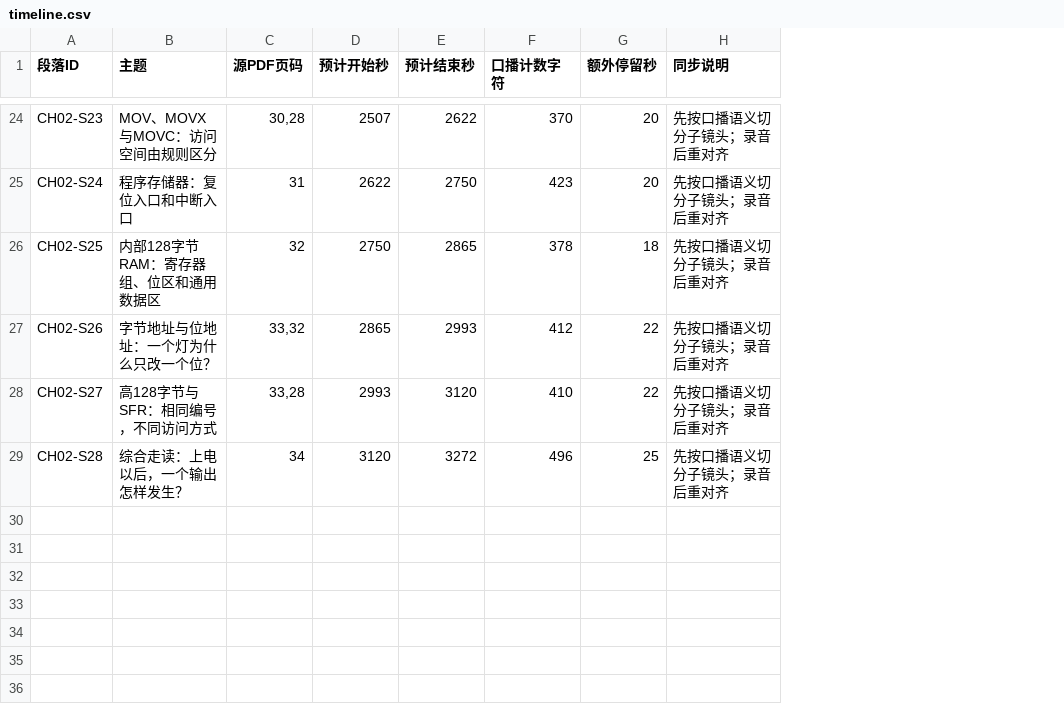
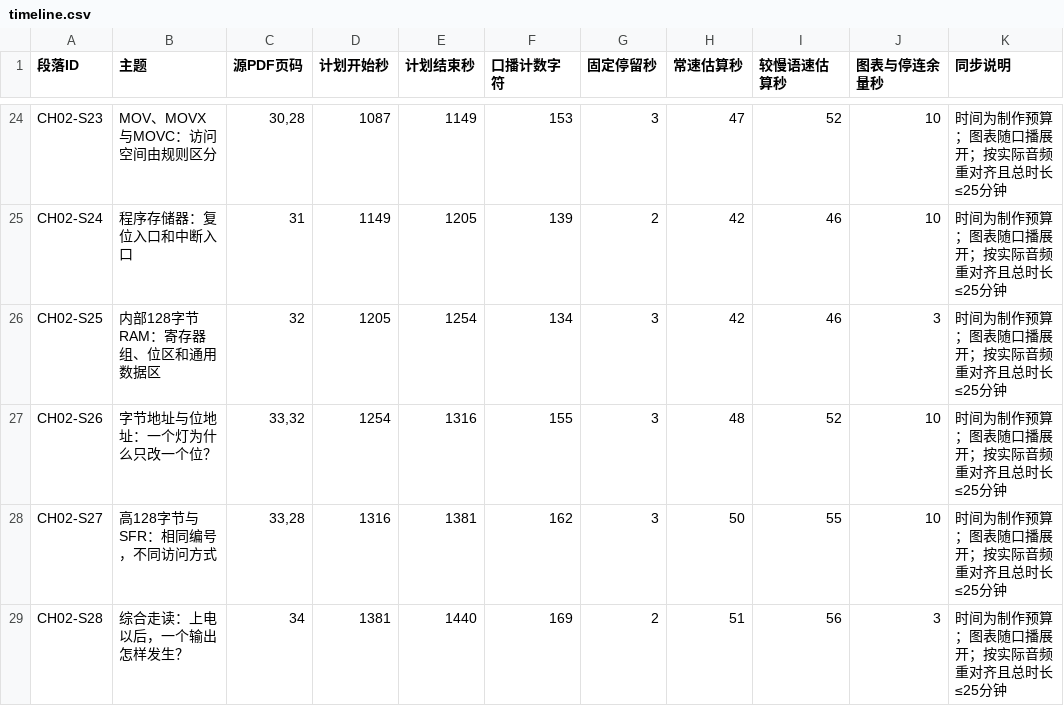
Before and after one commit to fanzite629/T-, a CSV file: docs/mcu-video-scripts/ch02/timeline.csv, drawn as a sheet; only a part is shown, gaps mark what is left out; removed rows and columns are numbered as before the commit, all else as after; the diff covers the shown part only; the diff names each change by its address in the sheet, - before the commit and + after, or states it on an @@ line.

```diff
--- a/docs/mcu-video-scripts/ch02/timeline.csv
+++ b/docs/mcu-video-scripts/ch02/timeline.csv
-column D (预计开始秒), rows 24-29: 2507 | 2622 | 2750 | 2865 | 2993 | 3120
-column E (预计结束秒), rows 24-29: 2622 | 2750 | 2865 | 2993 | 3120 | 3272
+column D (计划开始秒), rows 24-29: 1087 | 1149 | 1205 | 1254 | 1316 | 1381
+column E (计划结束秒), rows 24-29: 1149 | 1205 | 1254 | 1316 | 1381 | 1440
-column G (额外停留秒), rows 24-29: 20 | 20 | 18 | 22 | 22 | 25
+column G (固定停留秒), rows 24-29: 3 | 2 | 3 | 3 | 3 | 2
+column H (常速估算秒), rows 24-29: 47 | 42 | 42 | 48 | 50 | 51
+column I (较慢语速估算秒), rows 24-29: 52 | 46 | 46 | 52 | 55 | 56
+column J (图表与停连余量秒), rows 24-29: 10 | 10 | 3 | 10 | 10 | 3
-F24 (口播计数字符): 370
+F24 (口播计数字符): 153
-K24:K29 (同步说明): 先按口播语义切分子镜头；录音后重对齐
+K24:K29 (同步说明): 时间为制作预算；图表随口播展开；按实际音频重对齐且总时长≤25分钟
-F25 (口播计数字符): 423
+F25 (口播计数字符): 139
-F26 (口播计数字符): 378
+F26 (口播计数字符): 134
-F27 (口播计数字符): 412
+F27 (口播计数字符): 155
-F28 (口播计数字符): 410
+F28 (口播计数字符): 162
-F29 (口播计数字符): 496
+F29 (口播计数字符): 169
```
Also changed, not shown: 44 edited cells elsewhere in this file, docs/mcu-video-scripts/ch01/coverage.csv, docs/mcu-video-scripts/ch01/timeline.csv, 14 other files.
